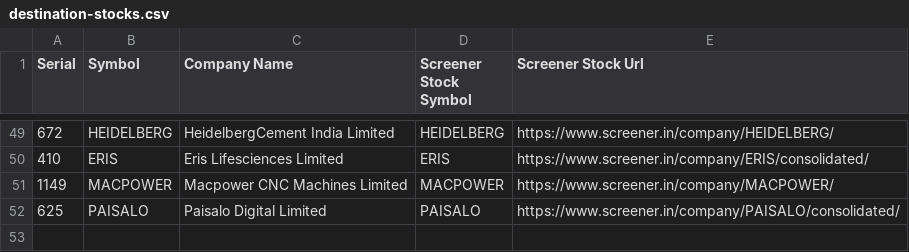
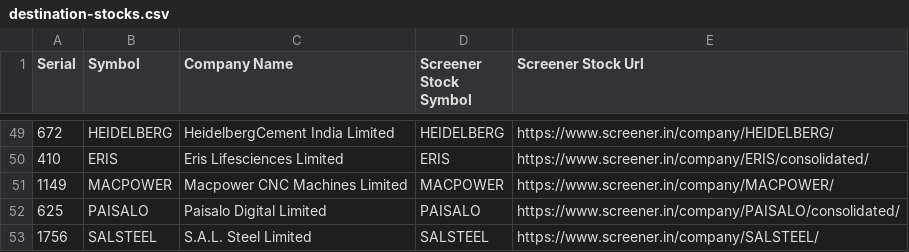
Before and after one commit to RSwarnkar/DailyStocksReports, a CSV file: Input/destination-stocks.csv, drawn as a sheet; only a part is shown, gaps mark what is left out; the diff names each change by its address in the sheet, - before the commit and + after, or states it on an @@ line.

```diff
--- a/Input/destination-stocks.csv
+++ b/Input/destination-stocks.csv
+row 53: 1756 | SALSTEEL | S.A.L. Steel Limited | SALSTEEL | https://www.screener.in/company/SALSTEEL/
```
Also changed, not shown: Input/source-stocks.csv, 4 other files.
